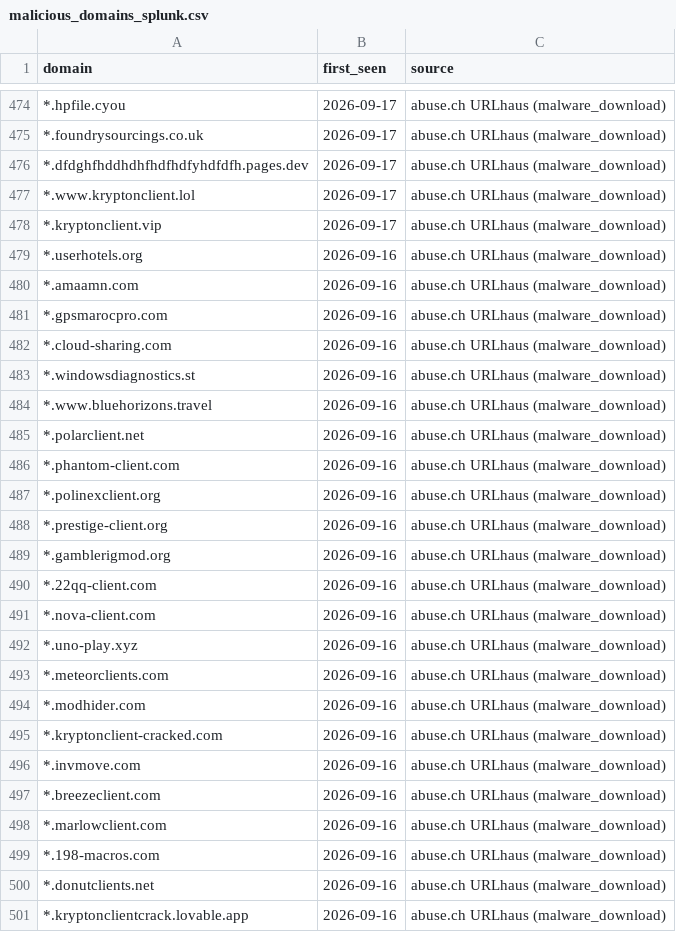
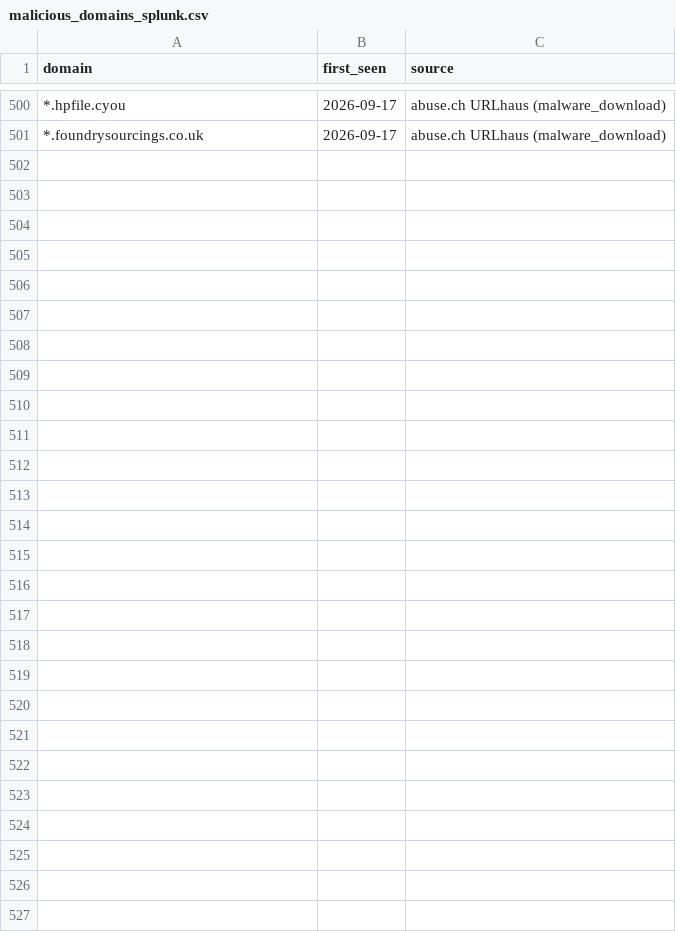
Before and after one commit to antonvikstrom/detection-as-code, a CSV file: lookups/malicious_domains_splunk.csv, drawn as a sheet; only a part is shown, gaps mark what is left out; removed rows and columns are numbered as before the commit, all else as after; the diff covers the shown part only; the diff names each change by its address in the sheet, - before the commit and + after, or states it on an @@ line.

```diff
--- a/lookups/malicious_domains_splunk.csv
+++ b/lookups/malicious_domains_splunk.csv
-row 476: *.dfdghfhddhdhfhdfhdfyhdfdfh.pages.dev | 2026-09-17 | abuse.ch URLhaus (malware_download)
-row 477: *.www.kryptonclient.lol | 2026-09-17 | abuse.ch URLhaus (malware_download)
-row 478: *.kryptonclient.vip | 2026-09-17 | abuse.ch URLhaus (malware_download)
-row 479: *.userhotels.org | 2026-09-16 | abuse.ch URLhaus (malware_download)
-row 480: *.amaamn.com | 2026-09-16 | abuse.ch URLhaus (malware_download)
-row 481: *.gpsmarocpro.com | 2026-09-16 | abuse.ch URLhaus (malware_download)
-row 482: *.cloud-sharing.com | 2026-09-16 | abuse.ch URLhaus (malware_download)
-row 483: *.windowsdiagnostics.st | 2026-09-16 | abuse.ch URLhaus (malware_download)
-row 484: *.www.bluehorizons.travel | 2026-09-16 | abuse.ch URLhaus (malware_download)
-row 485: *.polarclient.net | 2026-09-16 | abuse.ch URLhaus (malware_download)
-row 486: *.phantom-client.com | 2026-09-16 | abuse.ch URLhaus (malware_download)
-row 487: *.polinexclient.org | 2026-09-16 | abuse.ch URLhaus (malware_download)
-row 488: *.prestige-client.org | 2026-09-16 | abuse.ch URLhaus (malware_download)
-row 489: *.gamblerigmod.org | 2026-09-16 | abuse.ch URLhaus (malware_download)
-row 490: *.22qq-client.com | 2026-09-16 | abuse.ch URLhaus (malware_download)
-row 491: *.nova-client.com | 2026-09-16 | abuse.ch URLhaus (malware_download)
-row 492: *.uno-play.xyz | 2026-09-16 | abuse.ch URLhaus (malware_download)
-row 493: *.meteorclients.com | 2026-09-16 | abuse.ch URLhaus (malware_download)
-row 494: *.modhider.com | 2026-09-16 | abuse.ch URLhaus (malware_download)
-row 495: *.kryptonclient-cracked.com | 2026-09-16 | abuse.ch URLhaus (malware_download)
-row 496: *.invmove.com | 2026-09-16 | abuse.ch URLhaus (malware_download)
-row 497: *.breezeclient.com | 2026-09-16 | abuse.ch URLhaus (malware_download)
-row 498: *.marlowclient.com | 2026-09-16 | abuse.ch URLhaus (malware_download)
-row 499: *.198-macros.com | 2026-09-16 | abuse.ch URLhaus (malware_download)
-row 500: *.donutclients.net | 2026-09-16 | abuse.ch URLhaus (malware_download)
-row 501: *.kryptonclientcrack.lovable.app | 2026-09-16 | abuse.ch URLhaus (malware_download)
```
Also changed, not shown: 33 added rows, 7 removed rows and 1 edited cell elsewhere in this file, lookups/malicious_domains.csv.
